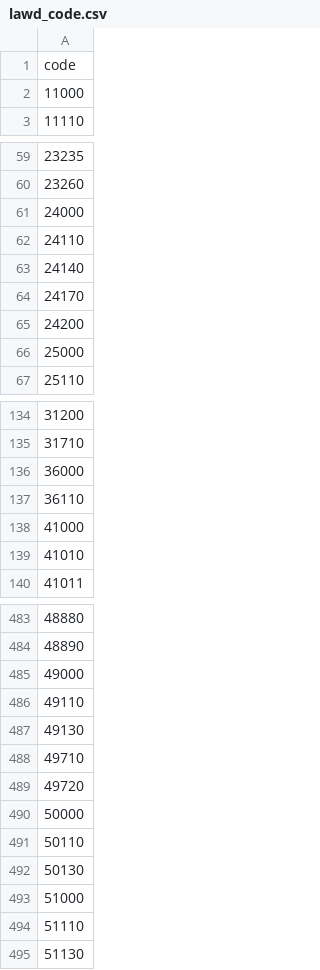
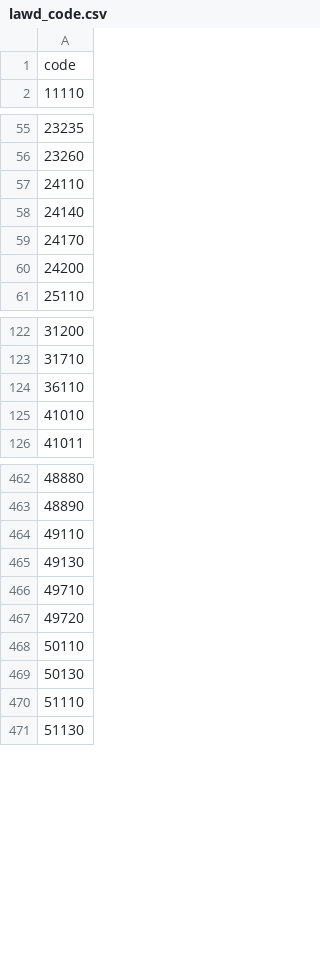
Before and after one commit to epochmaker81/apt-buy-crawler, a CSV file: lawd_code.csv, drawn as a sheet; only a part is shown, gaps mark what is left out; the diff covers the shown part only; the diff names each change by its address in the sheet, - before the commit and + after, or states it on an @@ line.

Commit message:
Update lawd_code.csv

```diff
--- a/lawd_code.csv
+++ b/lawd_code.csv
-row 2: 11000
-row 61: 24000
-row 66: 25000
-row 136: 36000
-row 138: 41000
-row 485: 49000
-row 490: 50000
-row 493: 51000
```
Also changed, not shown: 17 removed rows elsewhere in this file.
